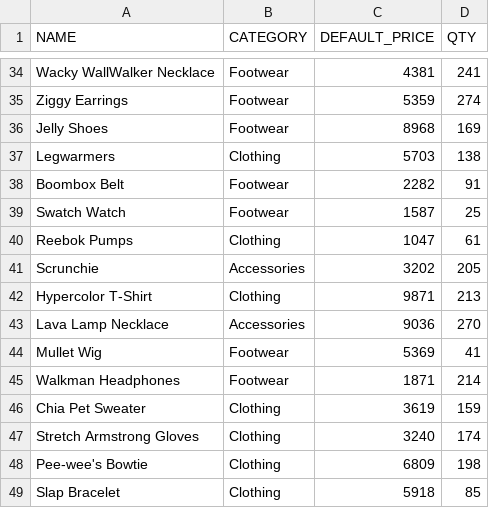
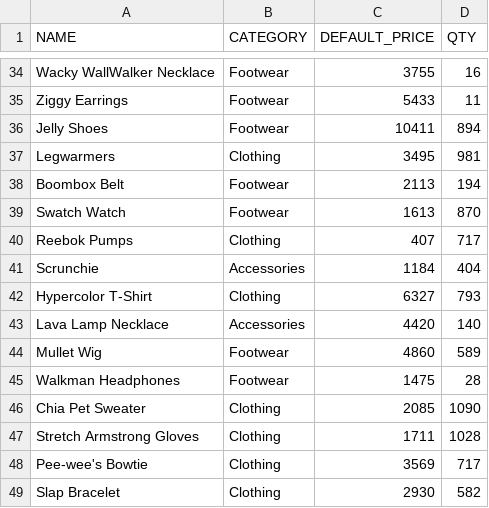
Before and after one commit to gorohovsky/table_check_project, a CSV file: inventory.csv, drawn as a sheet; only a part is shown, gaps mark what is left out; the diff covers the shown part only; the diff names each change by its address in the sheet, - before the commit and + after, or states it on an @@ line.

Commit message:
Randomized product default prices and quantities

```diff
--- a/inventory.csv
+++ b/inventory.csv
-C34 (DEFAULT_PRICE): 4381
+C34 (DEFAULT_PRICE): 3755
-D34 (QTY): 241
+D34 (QTY): 16
-C35 (DEFAULT_PRICE): 5359
+C35 (DEFAULT_PRICE): 5433
-D35 (QTY): 274
+D35 (QTY): 11
-C36 (DEFAULT_PRICE): 8968
+C36 (DEFAULT_PRICE): 10411
-D36 (QTY): 169
+D36 (QTY): 894
-C37 (DEFAULT_PRICE): 5703
+C37 (DEFAULT_PRICE): 3495
-D37 (QTY): 138
+D37 (QTY): 981
-C38 (DEFAULT_PRICE): 2282
+C38 (DEFAULT_PRICE): 2113
-D38 (QTY): 91
+D38 (QTY): 194
-C39 (DEFAULT_PRICE): 1587
+C39 (DEFAULT_PRICE): 1613
-D39 (QTY): 25
+D39 (QTY): 870
-C40 (DEFAULT_PRICE): 1047
+C40 (DEFAULT_PRICE): 407
-D40 (QTY): 61
+D40 (QTY): 717
-C41 (DEFAULT_PRICE): 3202
+C41 (DEFAULT_PRICE): 1184
-D41 (QTY): 205
+D41 (QTY): 404
-C42 (DEFAULT_PRICE): 9871
+C42 (DEFAULT_PRICE): 6327
-D42 (QTY): 213
+D42 (QTY): 793
-C43 (DEFAULT_PRICE): 9036
+C43 (DEFAULT_PRICE): 4420
-D43 (QTY): 270
+D43 (QTY): 140
-C44 (DEFAULT_PRICE): 5369
+C44 (DEFAULT_PRICE): 4860
-D44 (QTY): 41
+D44 (QTY): 589
-C45 (DEFAULT_PRICE): 1871
+C45 (DEFAULT_PRICE): 1475
-D45 (QTY): 214
+D45 (QTY): 28
-C46 (DEFAULT_PRICE): 3619
+C46 (DEFAULT_PRICE): 2085
-D46 (QTY): 159
+D46 (QTY): 1090
-C47 (DEFAULT_PRICE): 3240
+C47 (DEFAULT_PRICE): 1711
-D47 (QTY): 174
+D47 (QTY): 1028
-C48 (DEFAULT_PRICE): 6809
+C48 (DEFAULT_PRICE): 3569
-D48 (QTY): 198
+D48 (QTY): 717
-C49 (DEFAULT_PRICE): 5918
+C49 (DEFAULT_PRICE): 2930
-D49 (QTY): 85
+D49 (QTY): 582
```
Also changed, not shown: 68 edited cells elsewhere in this file, 1 other file.
